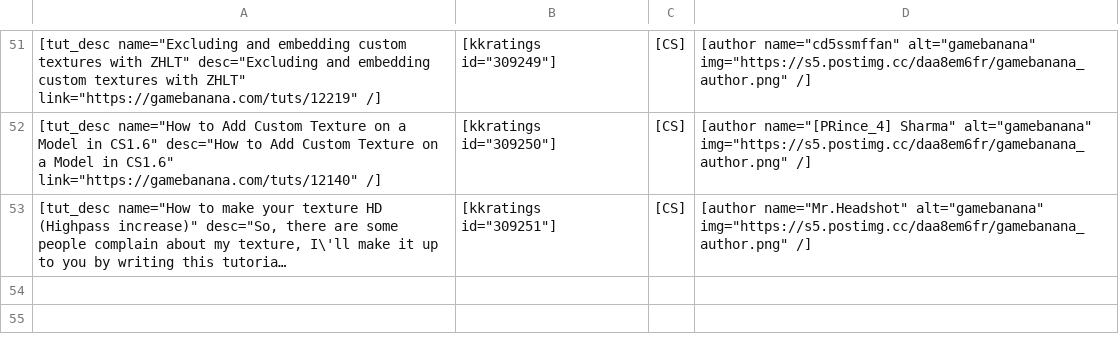
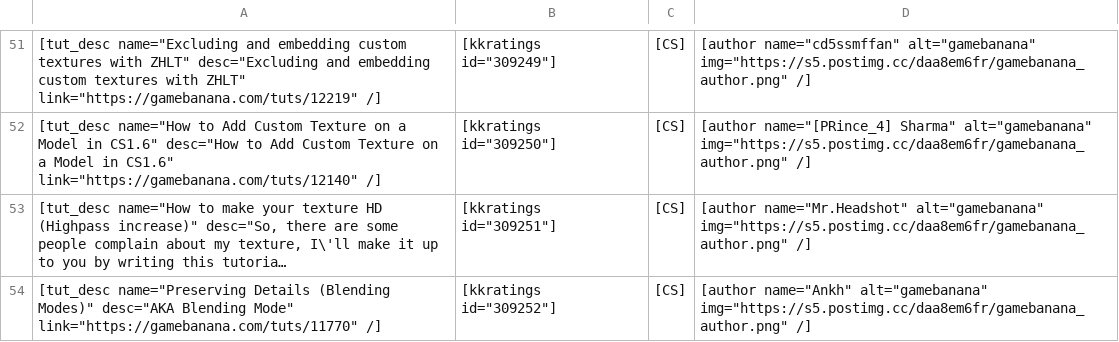
Before and after one commit to sourcemodding/Sourcemodding-Tablepress-Table-Sources, a CSV file: tuts_goldsrc_material_creation.csv, drawn as a sheet; only a part is shown, gaps mark what is left out; long unchanged cells end in …; the diff names each change by its address in the sheet, - before the commit and + after, or states it on an @@ line.

Commit message:
Added Tutorial [Preserving Details (Blending Modes)]

```diff
--- a/tuts_goldsrc_material_creation.csv
+++ b/tuts_goldsrc_material_creation.csv
+row 54: [tut_desc name="Preserving Details (Blending Modes)" desc="AKA Blending Mode" link="https://gamebanana.com/tuts/11770" /] | [kkratings id="309252"] | [CS] | [author name="Ankh" alt="gamebanana" img="https://s5.postimg.cc/daa8em6fr/gamebanana_author.png" /]
```
